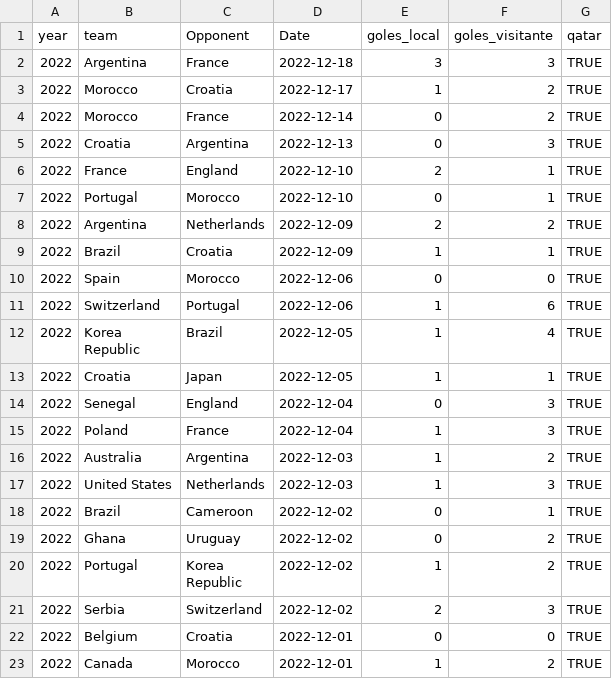
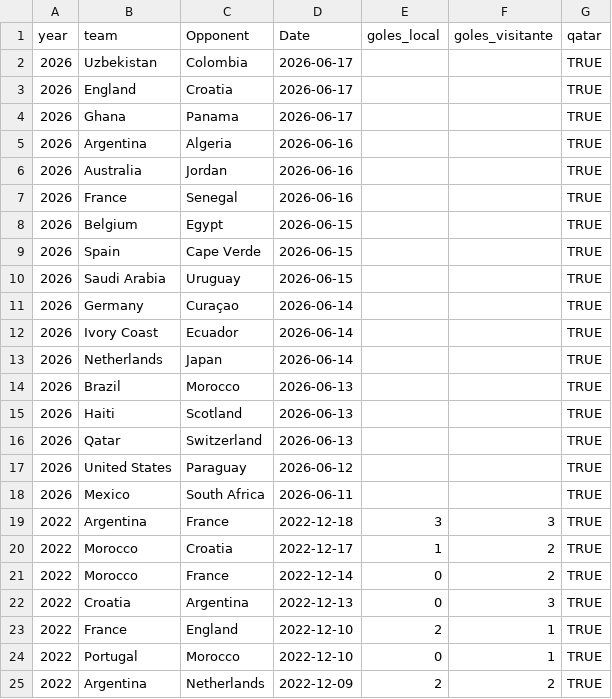
Before and after one commit to araupontones/CariQuiniela, a CSV file: data/3.clean/ind_all_matches.csv, drawn as a sheet; only a part is shown; the shorter side is filled out with more unchanged rows.

```diff
--- a/data/3.clean/ind_all_matches.csv
+++ b/data/3.clean/ind_all_matches.csv
@@ -1,2 +1,19 @@
 year,team,Opponent,Date,goles_local,goles_visitante,qatar
+2026,Uzbekistan,Colombia,2026-06-17,,,TRUE
+2026,England,Croatia,2026-06-17,,,TRUE
+2026,Ghana,Panama,2026-06-17,,,TRUE
+2026,Argentina,Algeria,2026-06-16,,,TRUE
+2026,Australia,Jordan,2026-06-16,,,TRUE
+2026,France,Senegal,2026-06-16,,,TRUE
+2026,Belgium,Egypt,2026-06-15,,,TRUE
+2026,Spain,Cape Verde,2026-06-15,,,TRUE
+2026,Saudi Arabia,Uruguay,2026-06-15,,,TRUE
+2026,Germany,Curaçao,2026-06-14,,,TRUE
+2026,Ivory Coast,Ecuador,2026-06-14,,,TRUE
+2026,Netherlands,Japan,2026-06-14,,,TRUE
+2026,Brazil,Morocco,2026-06-13,,,TRUE
+2026,Haiti,Scotland,2026-06-13,,,TRUE
+2026,Qatar,Switzerland,2026-06-13,,,TRUE
+2026,United States,Paraguay,2026-06-12,,,TRUE
+2026,Mexico,South Africa,2026-06-11,,,TRUE
 2022,Argentina,France,2022-12-18,3,3,TRUE
```
Also changed, not shown: data/3.clean/elo_ratings.csv, data/3.clean/tablita_gordo.csv, 1 other file.
